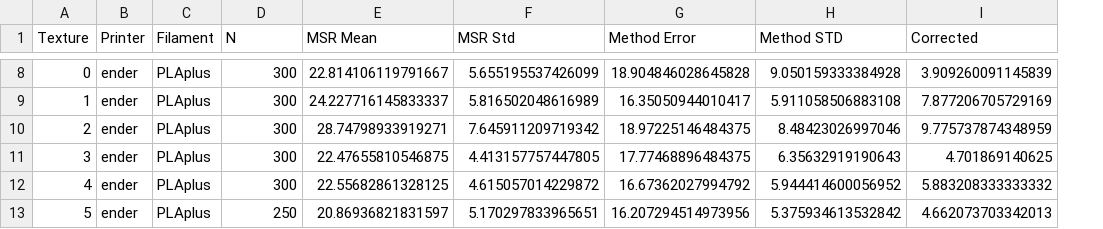
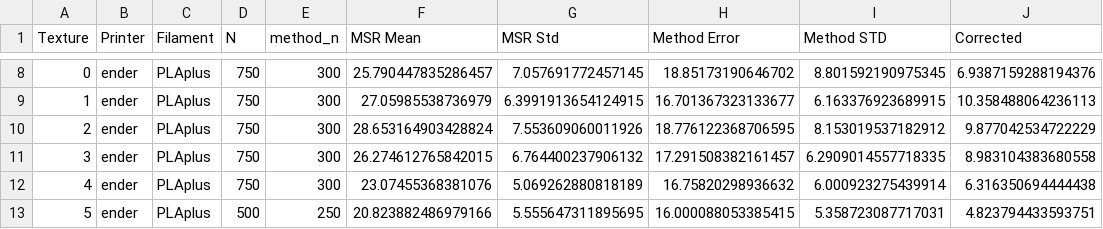
Before and after one commit to shepai/3D-textures, a CSV file: assets/overall_means_images.csv, drawn as a sheet; only a part is shown, gaps mark what is left out; addresses are those after the commit; the diff covers the shown part only; the diff names each change by its address in the sheet, - before the commit and + after, or states it on an @@ line.

```diff
--- a/assets/overall_means_images.csv
+++ b/assets/overall_means_images.csv
+column D (N), rows 8-13: 750 | 750 | 750 | 750 | 750 | 500
-E1: N
+E1: method_n
-F8 (MSR Mean): 22.814106119791667
+F8 (MSR Mean): 25.790447835286457
-G8 (MSR Std): 5.655195537426099
+G8 (MSR Std): 7.057691772457145
-H8 (Method Error): 18.904846028645828
+H8 (Method Error): 18.85173190646702
-I8 (Method STD): 9.050159333384928
+I8 (Method STD): 8.801592190975345
-J8 (Corrected): 3.909260091145839
+J8 (Corrected): 6.9387159288194376
-F9 (MSR Mean): 24.227716145833337
+F9 (MSR Mean): 27.05985538736979
-G9 (MSR Std): 5.816502048616989
+G9 (MSR Std): 6.3991913654124915
-H9 (Method Error): 16.35050944010417
+H9 (Method Error): 16.701367323133677
-I9 (Method STD): 5.911058506883108
+I9 (Method STD): 6.163376923689915
-J9 (Corrected): 7.877206705729169
+J9 (Corrected): 10.358488064236113
-F10 (MSR Mean): 28.74798933919271
+F10 (MSR Mean): 28.653164903428824
-G10 (MSR Std): 7.645911209719342
+G10 (MSR Std): 7.553609060011926
-H10 (Method Error): 18.97225146484375
+H10 (Method Error): 18.776122368706595
-I10 (Method STD): 8.48423026997046
+I10 (Method STD): 8.153019537182912
-J10 (Corrected): 9.775737874348959
+J10 (Corrected): 9.877042534722229
-F11 (MSR Mean): 22.47655810546875
+F11 (MSR Mean): 26.274612765842015
-G11 (MSR Std): 4.413157757447805
+G11 (MSR Std): 6.764400237906132
-H11 (Method Error): 17.77468896484375
+H11 (Method Error): 17.291508382161457
-I11 (Method STD): 6.35632919190643
+I11 (Method STD): 6.2909014557718335
-J11 (Corrected): 4.701869140625
+J11 (Corrected): 8.983104383680558
-F12 (MSR Mean): 22.55682861328125
+F12 (MSR Mean): 23.07455368381076
-G12 (MSR Std): 4.615057014229872
+G12 (MSR Std): 5.069262880818189
-H12 (Method Error): 16.67362027994792
+H12 (Method Error): 16.75820298936632
-I12 (Method STD): 5.944414600056952
+I12 (Method STD): 6.000923275439914
-J12 (Corrected): 5.883208333333332
+J12 (Corrected): 6.316350694444438
-F13 (MSR Mean): 20.86936821831597
+F13 (MSR Mean): 20.823882486979166
-G13 (MSR Std): 5.170297833965651
+G13 (MSR Std): 5.555647311895695
-H13 (Method Error): 16.207294514973956
+H13 (Method Error): 16.000088053385415
-I13 (Method STD): 5.375934613532842
+I13 (Method STD): 5.358723087717031
-J13 (Corrected): 4.662073703342013
+J13 (Corrected): 4.823794433593751
```
Also changed, not shown: 60 edited cells elsewhere in this file, assets/printer_texture_summary.csv, 7 other files.
